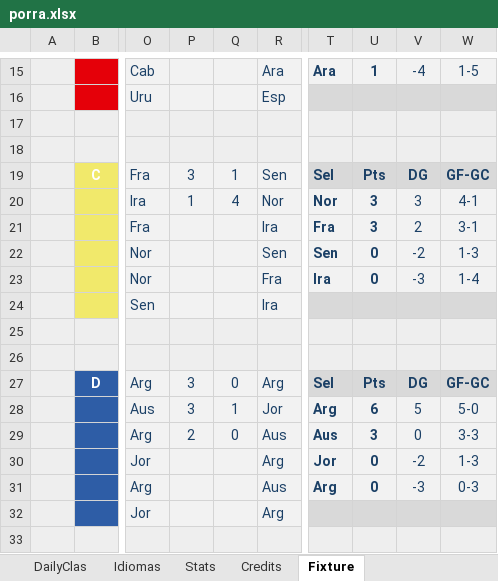
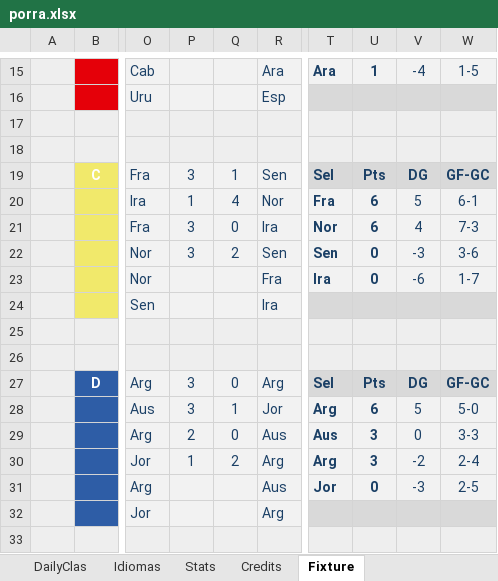
Before and after one commit to metaporramundial2026/porra, an Excel workbook: porra.xlsx, sheet Fixture, drawn as a sheet; only a part is shown, gaps mark what is left out; values as stored, in another font and other column widths than the file's, no borders; conditional formats not drawn; the diff names each change by its address in the sheet, - before the commit and + after, or states it on an @@ line.

```diff
--- a/porra.xlsx (sheet Fixture)
+++ b/porra.xlsx (sheet Fixture)
-T20: Nor
+T20: Fra
-U20:U21: 3
+U20:U21: 6
-V20: 3
+V20: 5
-W20: 4-1
+W20: 6-1
-P21:P22: (empty)
+P21:P22: 3
-Q21: (empty)
+Q21: 0
-T21: Fra
+T21: Nor
-V21: 2
+V21: 4
-W21: 3-1
+W21: 7-3
-Q22: (empty)
+Q22: 2
-V22: -2
+V22: -3
-W22: 1-3
+W22: 3-6
-V23: -3
+V23: -6
-W23: 1-4
+W23: 1-7
-P30: (empty)
+P30: 1
-Q30: (empty)
+Q30: 2
-T30: Jor
+T30: Arg
-U30: 0
+U30: 3
-W30: 1-3
+W30: 2-4
-T31: Arg
+T31: Jor
-W31: 0-3
+W31: 2-5
```
Also changed, not shown: sheet ADMIN, sheet DailyClas, sheet DailyPrediction, sheet CLAS, sheet WORLDCUP, sheet Stats, 1 more sheet, formulas that keep their value, hidden cells, charts or pictures.
